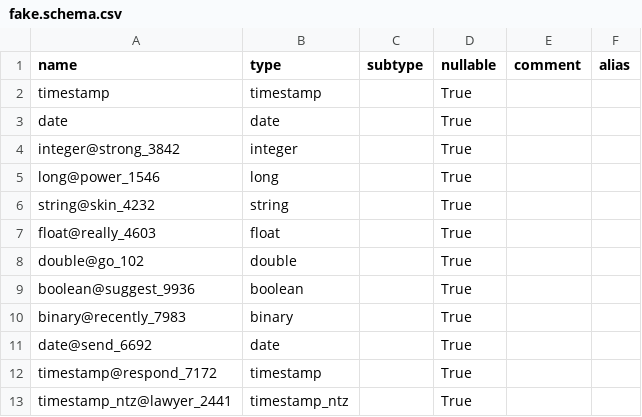
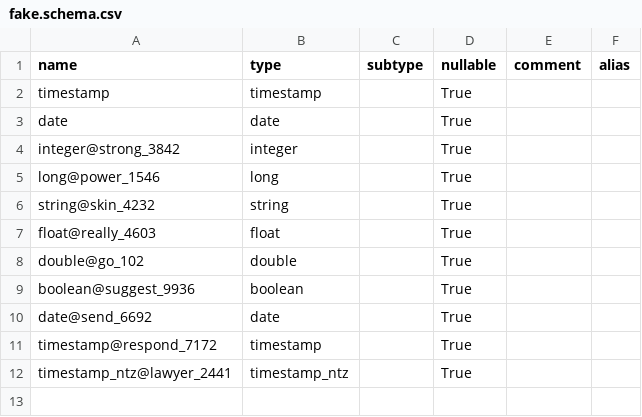
Before and after one commit to ingkle-oss/datagen, a CSV file: samples/fake.schema.csv, drawn as a sheet.

```diff
--- a/samples/fake.schema.csv
+++ b/samples/fake.schema.csv
@@ -9,3 +9,2 @@ double@go_102,double,,True,,
 boolean@suggest_9936,boolean,,True,,
-binary@recently_7983,binary,,True,,
 date@send_6692,date,,True,,
```
Also changed, not shown: samples/fake.csv, 2 other files.
